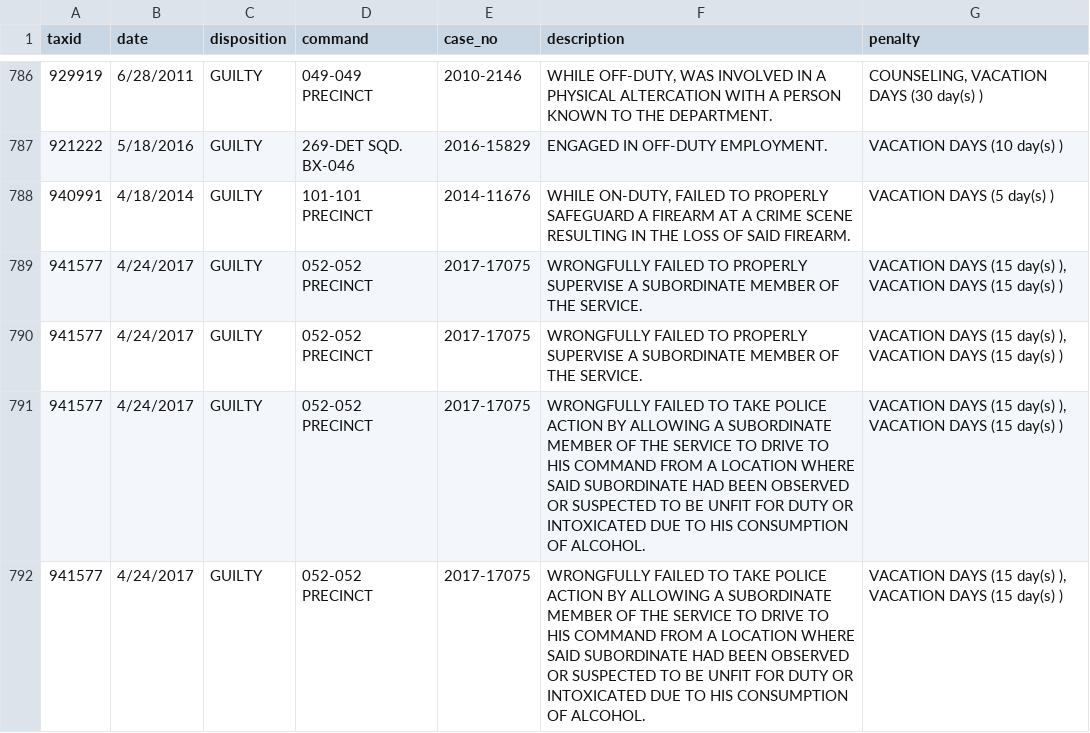
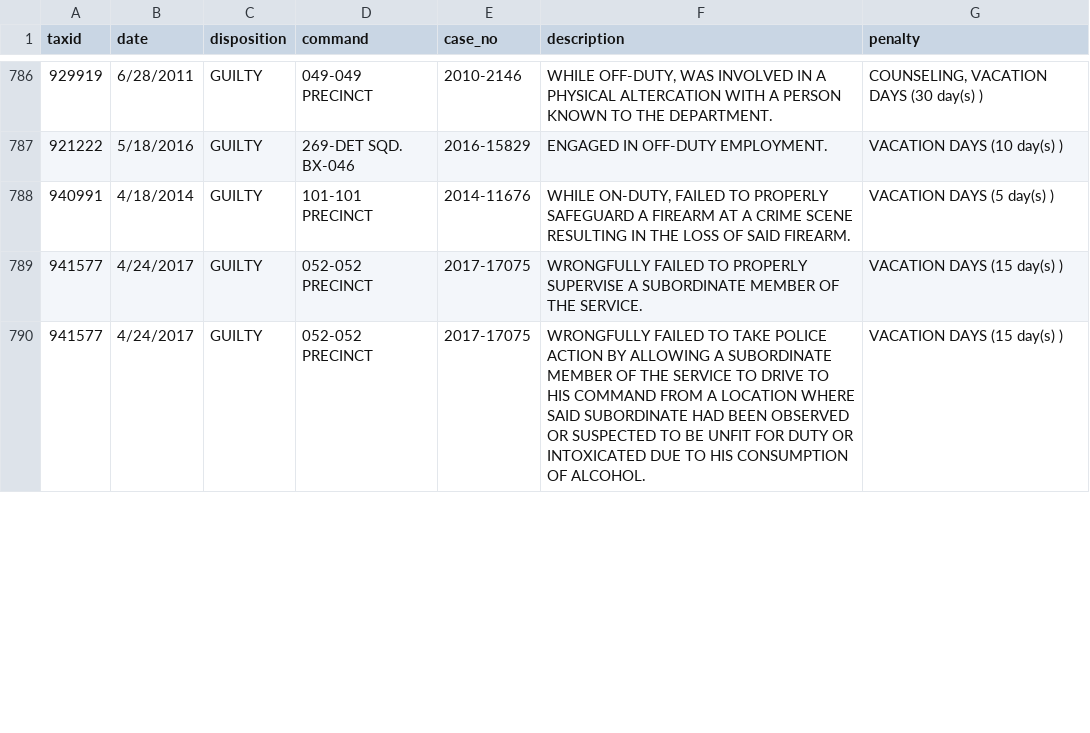
Before and after one commit to ryanwatkins/nypd-officer-profiles, a CSV file: discipline.csv, drawn as a sheet; only a part is shown, gaps mark what is left out; removed rows and columns are numbered as before the commit, all else as after; the diff covers the shown part only; the diff names each change by its address in the sheet, - before the commit and + after, or states it on an @@ line.

```diff
--- a/discipline.csv
+++ b/discipline.csv
-G789 (penalty): VACATION DAYS (15 day(s) ), VACATION DAYS (15 day(s) )
+G789 (penalty): VACATION DAYS (15 day(s) )
-row 790: 941577 | 4/24/2017 | GUILTY | 052-052 PRECINCT | 2017-17075 | WRONGFULLY FAILED TO PROPERLY SUPERVISE A SUBORDINATE MEMBER OF THE SERVICE. | VACATION DAYS (15 day(s) ), VACATION DAYS (15 day(s) )
-G790 (penalty): VACATION DAYS (15 day(s) ), VACATION DAYS (15 day(s) )
+G790 (penalty): VACATION DAYS (15 day(s) )
-row 792: 941577 | 4/24/2017 | GUILTY | 052-052 PRECINCT | 2017-17075 | WRONGFULLY FAILED TO TAKE POLICE ACTION BY ALLOWING A SUBORDINATE MEMBER OF THE SERVICE TO DRIVE TO HIS COMMAND FROM A LOCATION WHERE SAID SUBORDINATE HAD BEEN OBSERVED OR SUSPECTED TO BE UNFIT FOR DUTY OR INTOXICATED DUE TO HIS CONSUMPTION OF ALCOHOL. | VACATION DAYS (15 day(s) ), VACATION DAYS (15 day(s) )
```
Also changed, not shown: 1 added row, 4 removed rows and 5 edited cells elsewhere in this file, documents.csv, 28 other files.
